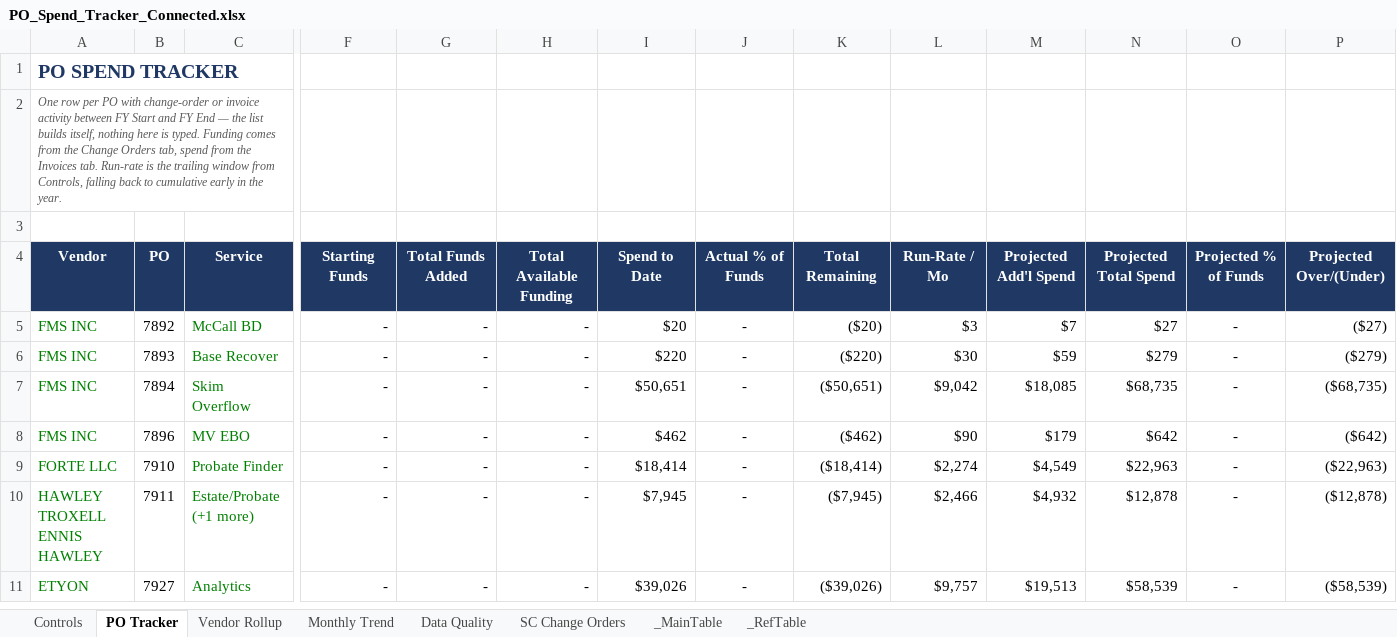
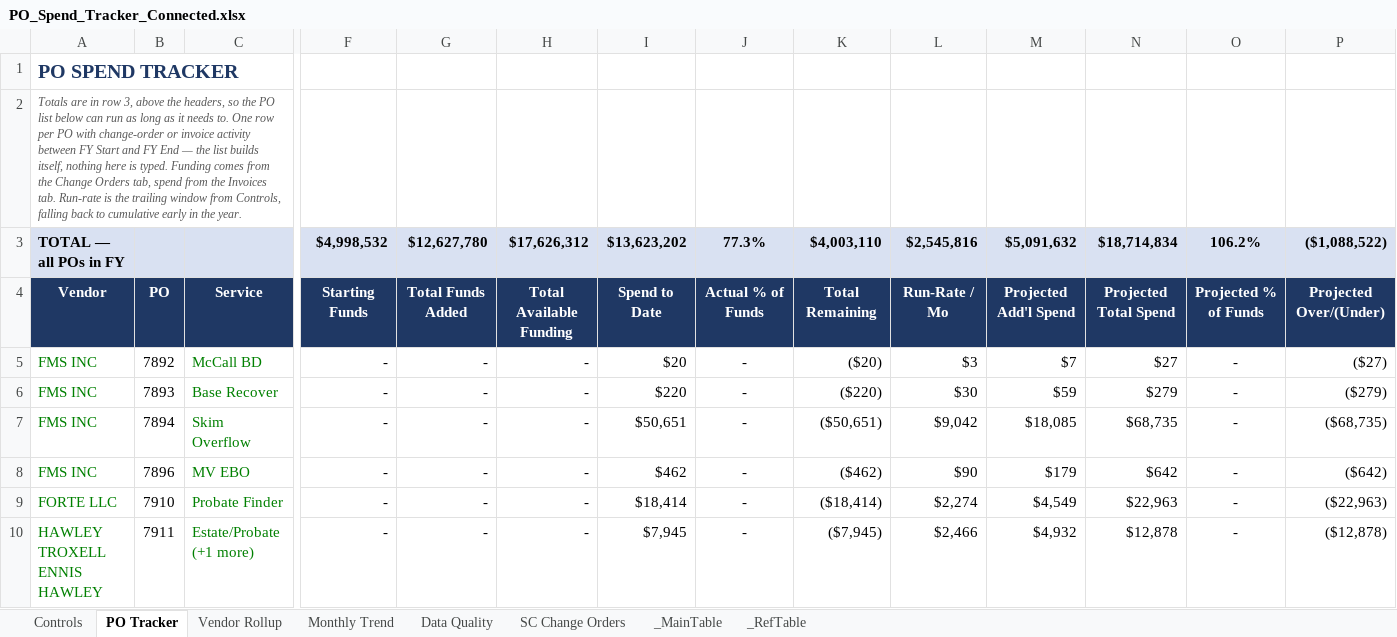
Before and after one commit to hnemey/RMS-1, an Excel workbook: PO_Spend_Tracker_Connected.xlsx, sheet PO Tracker, drawn as a sheet; only a part is shown, gaps mark what is left out; the shorter side is filled out with more unchanged rows; values as stored, in another font and other column widths than the file's, no borders; charts and pictures and conditional formats not drawn; rows hold the shown columns only; the diff covers the shown part only; the diff names each change by its address in the sheet, - before the commit and + after, or states it on an @@ line.

```diff
--- a/PO_Spend_Tracker_Connected.xlsx (sheet PO Tracker)
+++ b/PO_Spend_Tracker_Connected.xlsx (sheet PO Tracker)
-A2: One row…
+A2: Totals are in row 3, above the headers, so the PO list below can run as long as it needs to. One row…
-row 3: (empty)
+row 3: TOTAL — all POs in FY |  |  | $4,998,532 | $12,627,780 | $17,626,312 | $13,623,202 | 77.3% | $4,003,110 | $2,545,816 | $5,091,632 | $18,714,834 | 106.2% | ($1,088,522)
-A3:P3 fill: none
+A3:P3 fill: #D9E1F2
```
Also changed, not shown: 38 removed rows and cell formats elsewhere in this sheet, sheet Monthly Trend, sheet Vendor Rollup, sheet Controls, formulas that keep their value.
